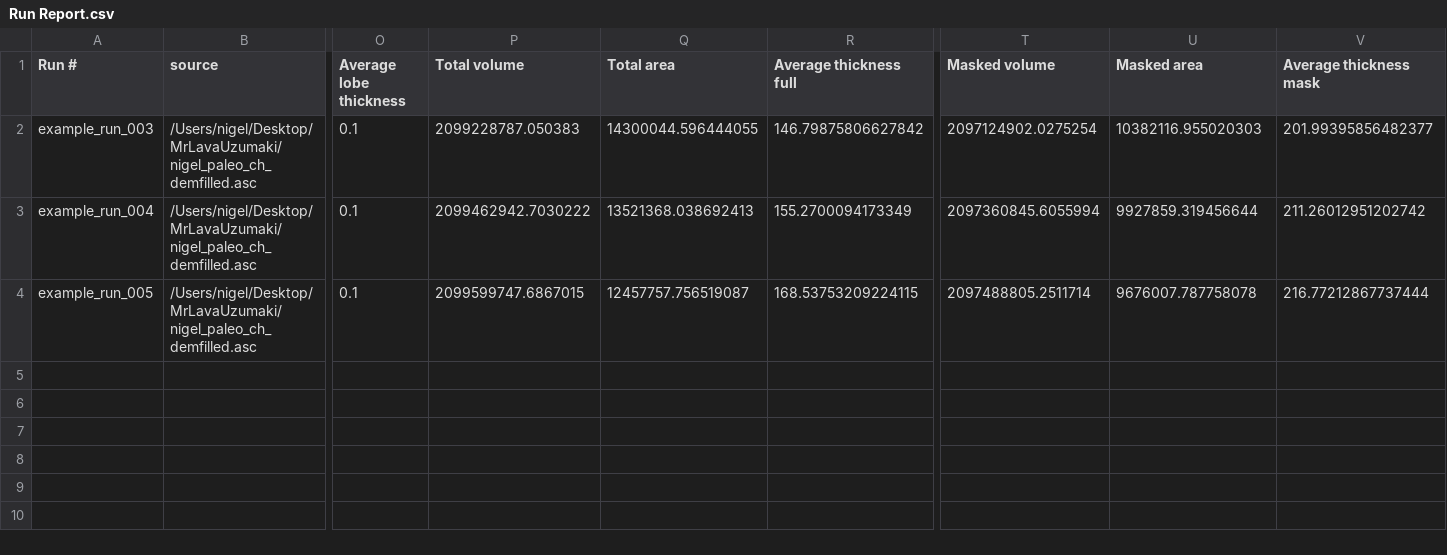
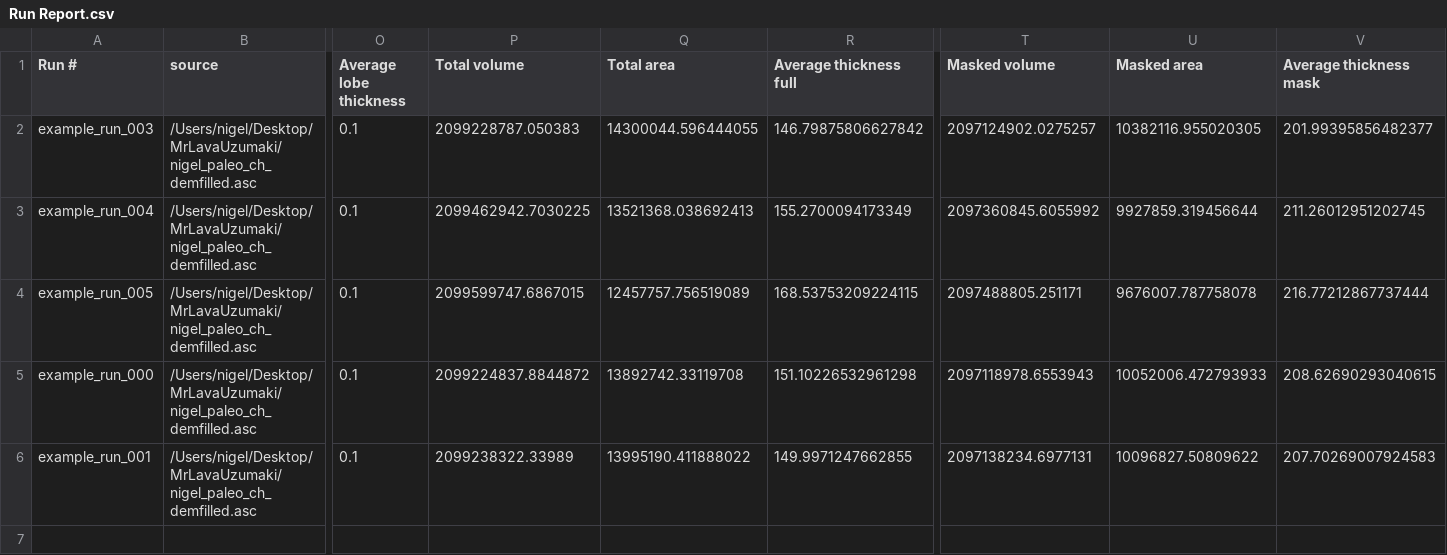
Before and after one commit to nwmck/MrLavaUzumaki, a CSV file: Run Report.csv, drawn as a sheet; only a part is shown, gaps mark what is left out; rows hold the shown columns only; the diff names each change by its address in the sheet, - before the commit and + after, or states it on an @@ line.

```diff
--- a/Run Report.csv
+++ b/Run Report.csv
-T2 (Masked volume): 2097124902.0275254
+T2 (Masked volume): 2097124902.0275257
-U2 (Masked area): 10382116.955020303
+U2 (Masked area): 10382116.955020305
-P3 (Total volume): 2099462942.7030222
+P3 (Total volume): 2099462942.7030225
-T3 (Masked volume): 2097360845.6055994
+T3 (Masked volume): 2097360845.6055992
-V3 (Average thickness mask): 211.26012951202742
+V3 (Average thickness mask): 211.26012951202745
-Q4 (Total area): 12457757.756519087
+Q4 (Total area): 12457757.756519089
-T4 (Masked volume): 2097488805.2511714
+T4 (Masked volume): 2097488805.251171
+row 5: example_run_000 | /Users/nigel/Desktop/MrLavaUzumaki/nigel_paleo_ch_demfilled.asc | 0.1 | 2099224837.8844872 | 13892742.33119708 | 151.10226532961298 | 2097118978.6553943 | 10052006.472793933 | 208.62690293040615
+row 6: example_run_001 | /Users/nigel/Desktop/MrLavaUzumaki/nigel_paleo_ch_demfilled.asc | 0.1 | 2099238322.33989 | 13995190.411888022 | 149.9971247662855 | 2097138234.6977131 | 10096827.50809622 | 207.70269007924583
+row 7: (empty)
```
Also changed, not shown: 39 other files.
